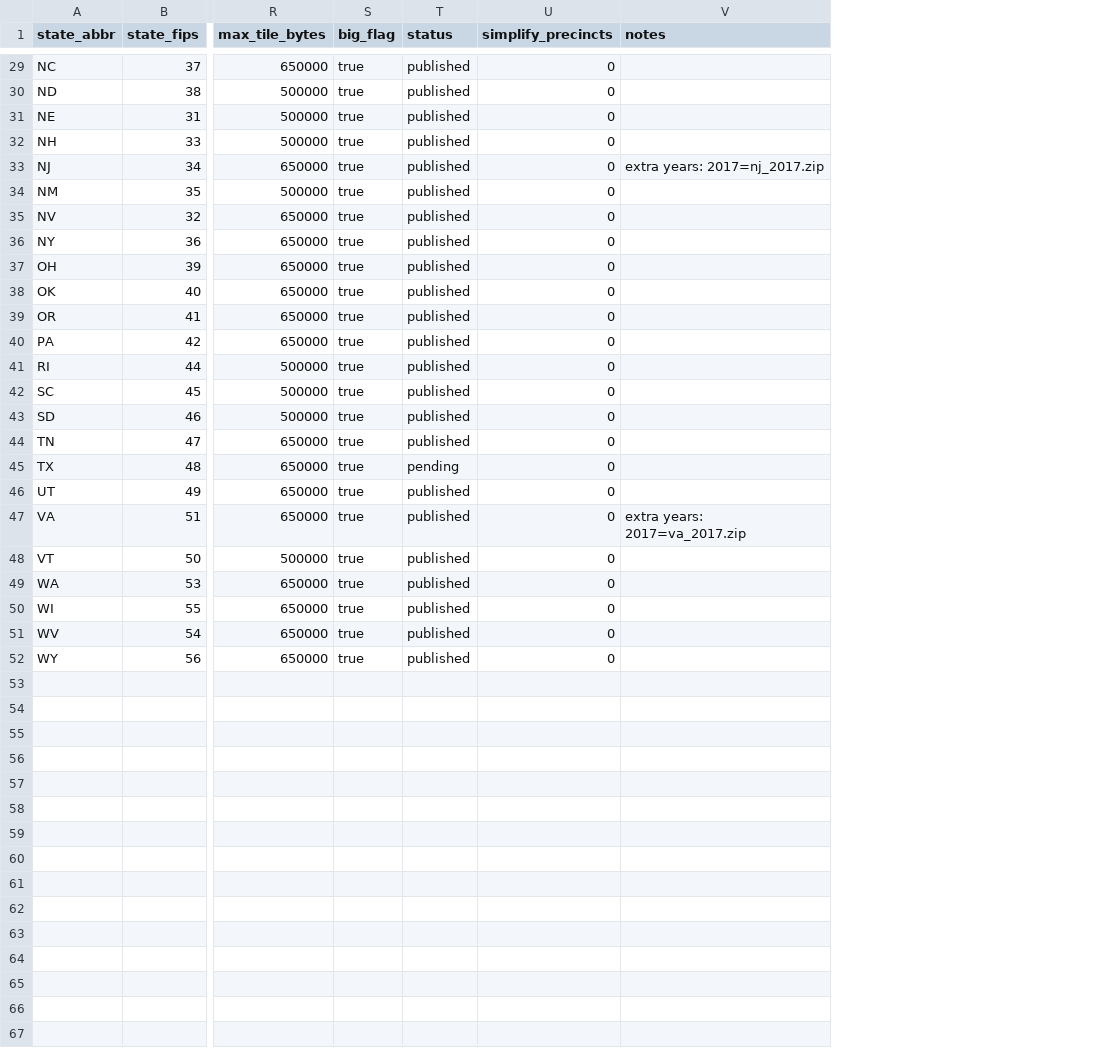
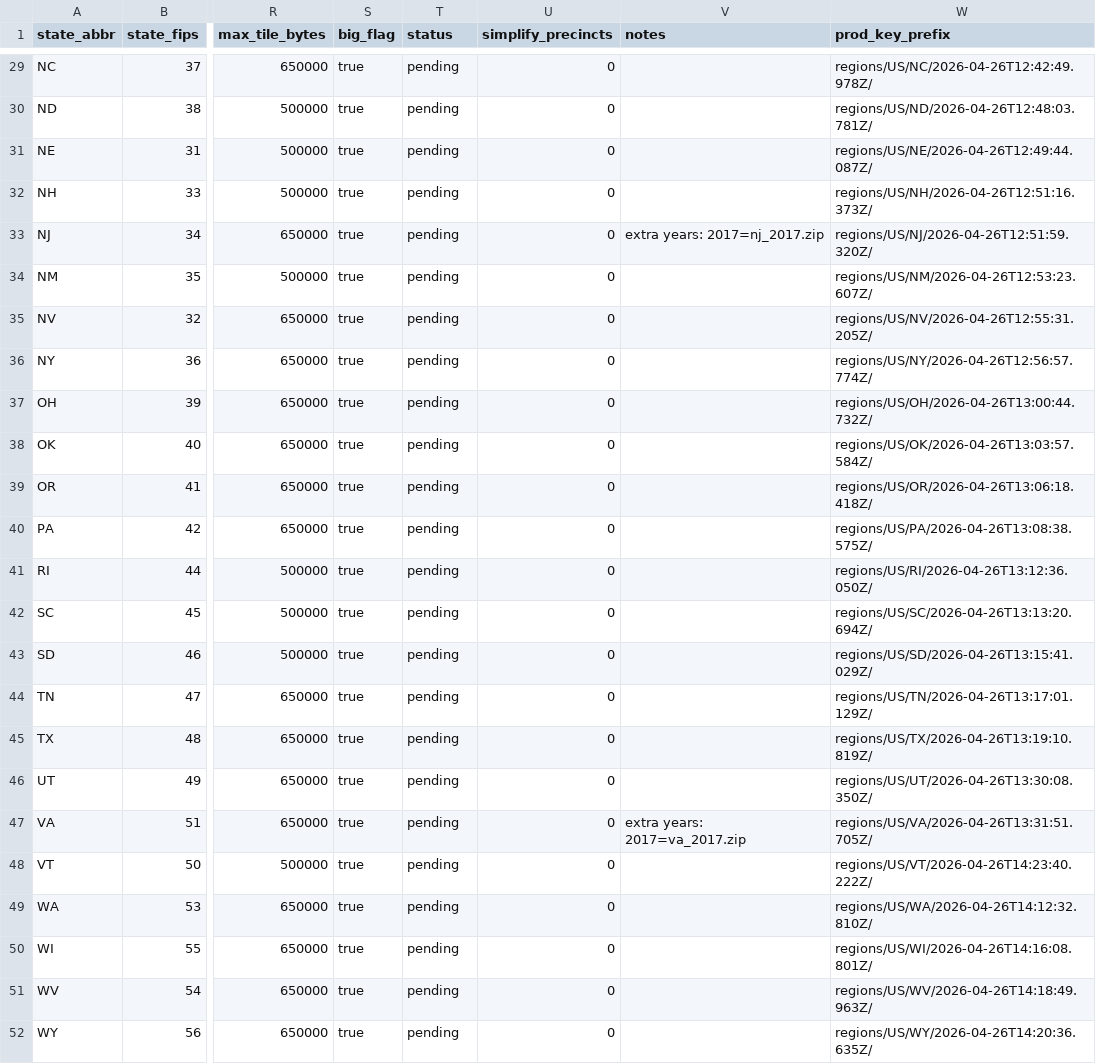
Before and after one commit to maurizi/mikes-district-maker, a CSV file: data-import/bulk-vest/states.csv, drawn as a sheet; only a part is shown, gaps mark what is left out; the diff covers the shown part only; the diff names each change by its address in the sheet, - before the commit and + after, or states it on an @@ line.

```diff
--- a/data-import/bulk-vest/states.csv
+++ b/data-import/bulk-vest/states.csv
+column W (prod_key_prefix), rows 29-52: regions/US/NC/2026-04-26T12:42:49.978Z/ | regions/US/ND/2026-04-26T12:48:03.781Z/ | regions/US/NE/2026-04-26T12:49:44.087Z/ | regions/US/NH/2026-04-26T12:51:16.373Z/ | regions/US/NJ/2026-04-26T12:51:59.320Z/ | regions/US/NM/2026-04-26T12:53:23.607Z/ | regions/US/NV/2026-04-26T12:55:31.205Z/ | regions/US/NY/2026-04-26T12:56:57.774Z/ | regions/US/OH/2026-04-26T13:00:44.732Z/ | regions/US/OK/2026-04-26T13:03:57.584Z/ | regions/US/OR/2026-04-26T13:06:18.418Z/ | regions/US/PA/2026-04-26T13:08:38.575Z/ | regions/US/RI/2026-04-26T13:12:36.050Z/ | regions/US/SC/2026-04-26T13:13:20.694Z/ | regions/US/SD/2026-04-26T13:15:41.029Z/ | regions/US/TN/2026-04-26T13:17:01.129Z/ | regions/US/TX/2026-04-26T13:19:10.819Z/ | regions/US/UT/2026-04-26T13:30:08.350Z/ | regions/US/VA/2026-04-26T13:31:51.705Z/ | regions/US/VT/2026-04-26T14:23:40.222Z/ | regions/US/WA/2026-04-26T14:12:32.810Z/ | regions/US/WI/2026-04-26T14:16:08.801Z/ | regions/US/WV/2026-04-26T14:18:49.963Z/ | regions/US/WY/2026-04-26T14:20:36.635Z/
-T29:T44 (status): published
+T29:T44 (status): pending
-T46:T52 (status): published
+T46:T52 (status): pending
```
Also changed, not shown: 27 edited cells elsewhere in this file, 19 other files.
